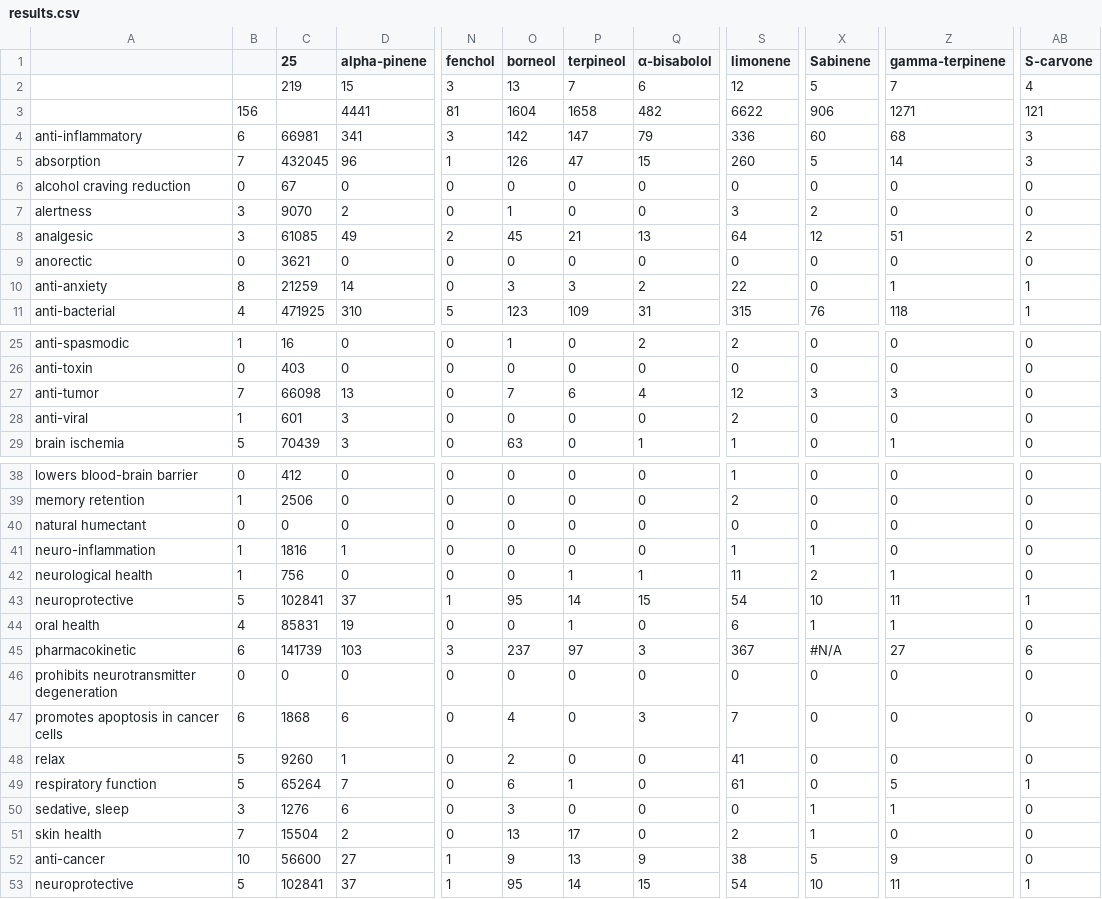
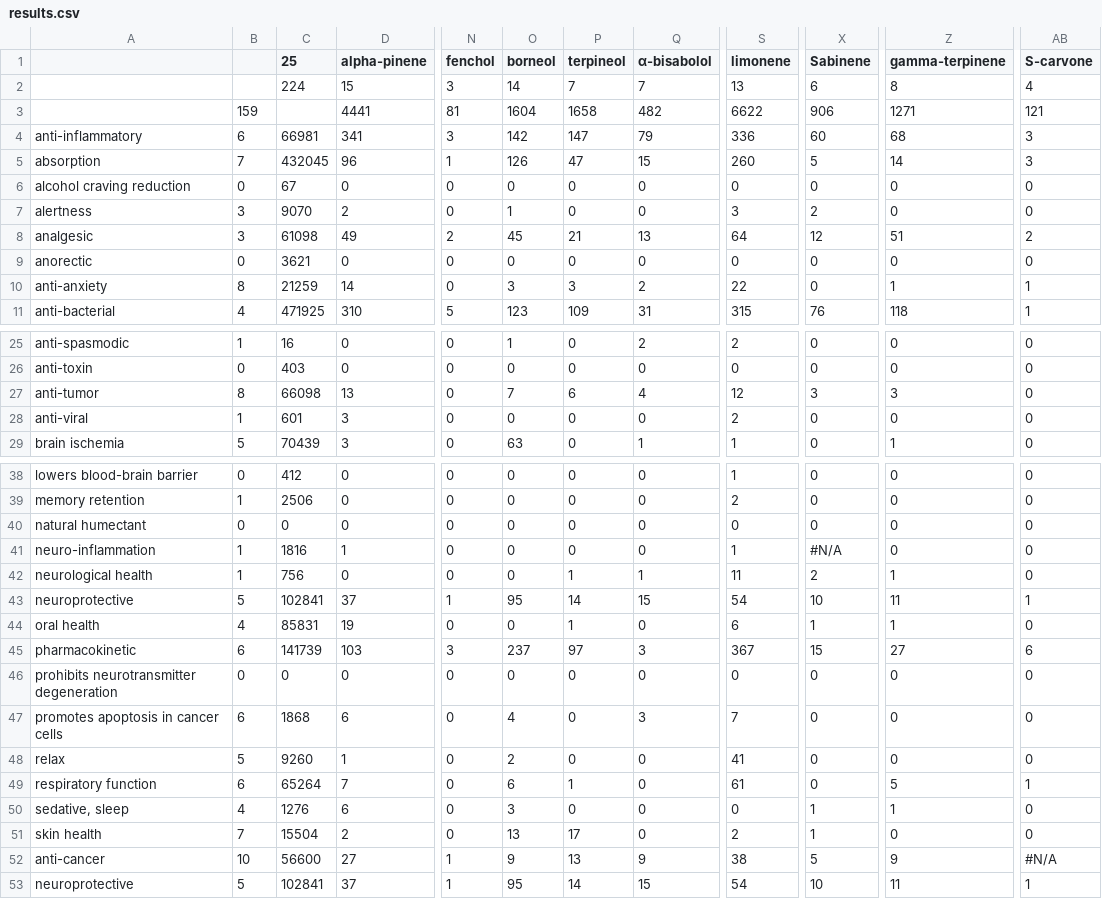
Before and after one commit to Terpedia/terpmed, a CSV file: data/results.csv, drawn as a sheet; only a part is shown, gaps mark what is left out; the diff covers the shown part only; the diff names each change by its address in the sheet, - before the commit and + after, or states it on an @@ line.

```diff
--- a/data/results.csv
+++ b/data/results.csv
-C2 (25): 219
+C2 (25): 224
-O2 (borneol): 13
+O2 (borneol): 14
-Q2 (α-bisabolol): 6
+Q2 (α-bisabolol): 7
-S2 (limonene): 12
+S2 (limonene): 13
-X2 (Sabinene): 5
+X2 (Sabinene): 6
-Z2 (gamma-terpinene): 7
+Z2 (gamma-terpinene): 8
-B3: 156
+B3: 159
-C8 (25): 61085
+C8 (25): 61098
-B27: 7
+B27: 8
-X41 (Sabinene): 1
+X41 (Sabinene): #N/A
-X45 (Sabinene): #N/A
+X45 (Sabinene): 15
-B49: 5
+B49: 6
-B50: 3
+B50: 4
-AB52 (S-carvone): 0
+AB52 (S-carvone): #N/A
```
Also changed, not shown: 5 edited cells elsewhere in this file, public/results.csv, 2 other files.
